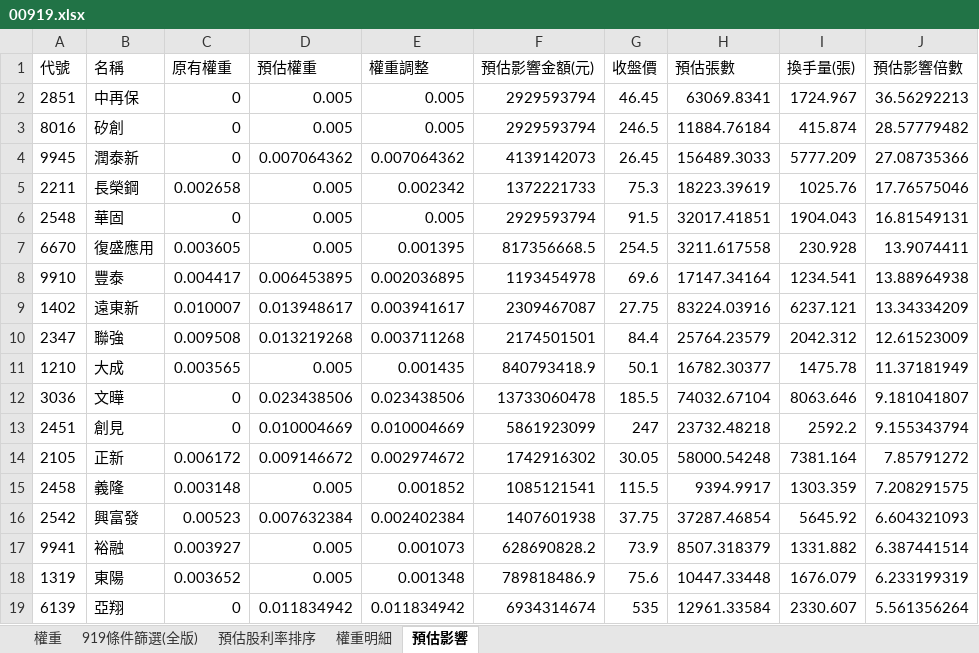
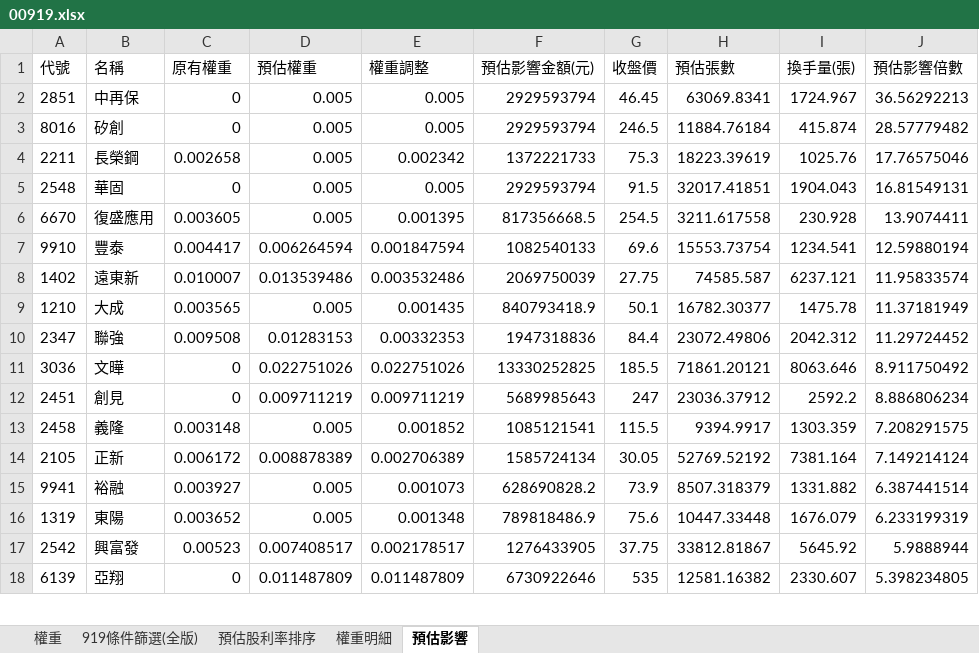
Before and after one commit to Jagon7/jagon-space-station, an Excel workbook: data/rebalance/pred/00919.xlsx, sheet 預估影響, drawn as a sheet; only a part is shown; values as stored, in another font and other column widths than the file's, no borders; removed rows and columns are numbered as before the commit, all else as after; the diff covers the shown part only; the diff names each change by its address in the sheet, - before the commit and + after, or states it on an @@ line.

```diff
--- a/data/rebalance/pred/00919.xlsx (sheet 預估影響)
+++ b/data/rebalance/pred/00919.xlsx (sheet 預估影響)
-row 4: 9945 | 潤泰新 | 0 | 0.007064362 | 0.007064362 | 4139142073 | 26.45 | 156489.3033 | 5777.209 | 27.08735366
-D7 (預估權重): 0.006453895
+D7 (預估權重): 0.006264594
-E7 (權重調整): 0.002036895
+E7 (權重調整): 0.001847594
-F7 (預估影響金額(元)): 1193454978
+F7 (預估影響金額(元)): 1082540133
-H7 (預估張數): 17147.34164
+H7 (預估張數): 15553.73754
-J7 (預估影響倍數): 13.88964938
+J7 (預估影響倍數): 12.59880194
-D8 (預估權重): 0.013948617
+D8 (預估權重): 0.013539486
-E8 (權重調整): 0.003941617
+E8 (權重調整): 0.003532486
-F8 (預估影響金額(元)): 2309467087
+F8 (預估影響金額(元)): 2069750039
-H8 (預估張數): 83224.03916
+H8 (預估張數): 74585.587
-J8 (預估影響倍數): 13.34334209
+J8 (預估影響倍數): 11.95833574
-row 10: 2347 | 聯強 | 0.009508 | 0.013219268 | 0.003711268 | 2174501501 | 84.4 | 25764.23579 | 2042.312 | 12.61523009
+row 10: 2347 | 聯強 | 0.009508 | 0.01283153 | 0.00332353 | 1947318836 | 84.4 | 23072.49806 | 2042.312 | 11.29724452
-D11 (預估權重): 0.023438506
+D11 (預估權重): 0.022751026
-E11 (權重調整): 0.023438506
+E11 (權重調整): 0.022751026
-F11 (預估影響金額(元)): 13733060478
+F11 (預估影響金額(元)): 13330252825
-H11 (預估張數): 74032.67104
+H11 (預估張數): 71861.20121
-J11 (預估影響倍數): 9.181041807
+J11 (預估影響倍數): 8.911750492
-D12 (預估權重): 0.010004669
+D12 (預估權重): 0.009711219
-E12 (權重調整): 0.010004669
+E12 (權重調整): 0.009711219
-F12 (預估影響金額(元)): 5861923099
+F12 (預估影響金額(元)): 5689985643
-H12 (預估張數): 23732.48218
+H12 (預估張數): 23036.37912
-J12 (預估影響倍數): 9.155343794
+J12 (預估影響倍數): 8.886806234
-row 14: 2105 | 正新 | 0.006172 | 0.009146672 | 0.002974672 | 1742916302 | 30.05 | 58000.54248 | 7381.164 | 7.85791272
-row 16: 2542 | 興富發 | 0.00523 | 0.007632384 | 0.002402384 | 1407601938 | 37.75 | 37287.46854 | 5645.92 | 6.604321093
+row 14: 2105 | 正新 | 0.006172 | 0.008878389 | 0.002706389 | 1585724134 | 30.05 | 52769.52192 | 7381.164 | 7.149214124
+row 17: 2542 | 興富發 | 0.00523 | 0.007408517 | 0.002178517 | 1276433905 | 37.75 | 33812.81867 | 5645.92 | 5.9888944
-D18 (預估權重): 0.011834942
+D18 (預估權重): 0.011487809
-E18 (權重調整): 0.011834942
+E18 (權重調整): 0.011487809
-F18 (預估影響金額(元)): 6934314674
+F18 (預估影響金額(元)): 6730922646
-H18 (預估張數): 12961.33584
+H18 (預估張數): 12581.16382
-J18 (預估影響倍數): 5.561356264
+J18 (預估影響倍數): 5.398234805
```
Also changed, not shown: 7 added rows, 6 removed rows and 70 edited cells elsewhere in this sheet, sheet 權重, sheet 權重明細, sheet 預估股利率排序, sheet 919條件篩選(全版), data/rebalance/pred/0050.xlsx, data/rebalance/pred/0051.xlsx, 7 other files.
